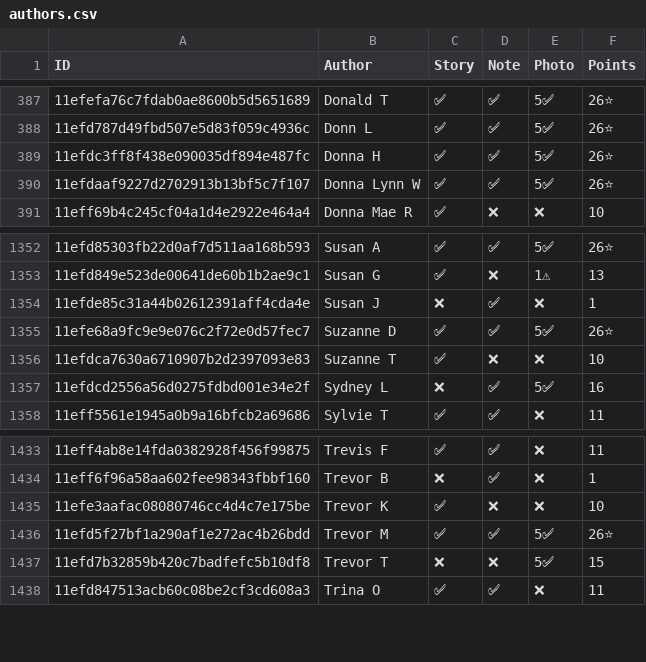
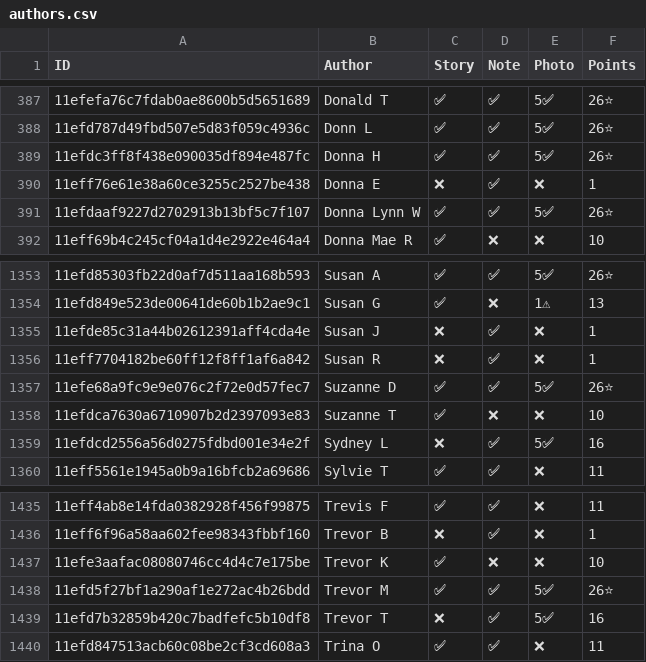
Before and after one commit to madgetr/hockeyville, a CSV file: data/authors.csv, drawn as a sheet; only a part is shown, gaps mark what is left out.

```diff
--- a/data/authors.csv
+++ b/data/authors.csv
@@ -389,2 +389,3 @@ ID, Author, Story, Note, Photo, Points
 11efdc3ff8f438e090035df894e487fc,Donna  H,✅,✅,5✅,26⭐
+11eff76e61e38a60ce3255c2527be438,Donna E,❌,✅,❌,1
 11efdaaf9227d2702913b13bf5c7f107,Donna Lynn  W,✅,✅,5✅,26⭐
@@ -1354,2 +1355,3 @@ ID, Author, Story, Note, Photo, Points
 11efde85c31a44b02612391aff4cda4e,Susan J,❌,✅,❌,1
+11eff7704182be60ff12f8ff1af6a842,Susan R,❌,✅,❌,1
 11efe68a9fc9e9e076c2f72e0d57fec7,Suzanne D,✅,✅,5✅,26⭐
@@ -1436,3 +1438,3 @@ ID, Author, Story, Note, Photo, Points
 11efd5f27bf1a290af1e272ac4b26bdd,Trevor M,✅,✅,5✅,26⭐
-11efd7b32859b420c7badfefc5b10df8,Trevor T,❌,❌,5✅,15
+11efd7b32859b420c7badfefc5b10df8,Trevor T,❌,✅,5✅,16
 11efd847513acb60c08be2cf3cd608a3,Trina O,✅,✅,❌,11
```
Also changed, not shown: data/kraft.csv, data/kraft_facilities.csv, 4 other files.
